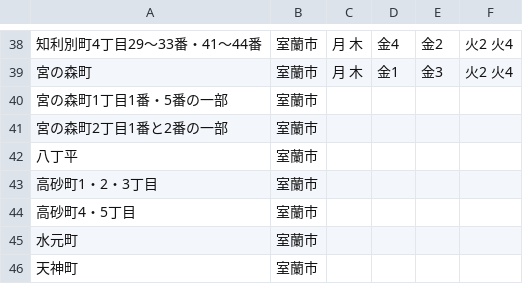
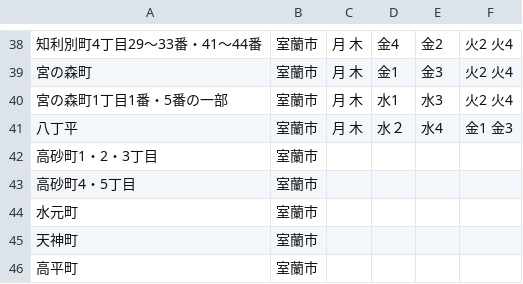
Before and after one commit to ymaruta/5374, a CSV file: data/area_days.csv, drawn as a sheet; only a part is shown, gaps mark what is left out; the shorter side is filled out with more unchanged rows.

Commit message:
Update area_days.csv

```diff
--- a/data/area_days.csv
+++ b/data/area_days.csv
@@ -39,5 +39,4 @@
 宮の森町,室蘭市,月 木,金1,金3,火2 火4
-宮の森町1丁目1番・5番の一部,室蘭市,,,,
-宮の森町2丁目1番と2番の一部,室蘭市,,,,
-八丁平,室蘭市,,,,
+宮の森町1丁目1番・5番の一部,室蘭市,月 木,水1,水3,火2 火4
+八丁平,室蘭市,月 木,水２,水4,金1 金3
 高砂町1・2・3丁目,室蘭市,,,,
```
